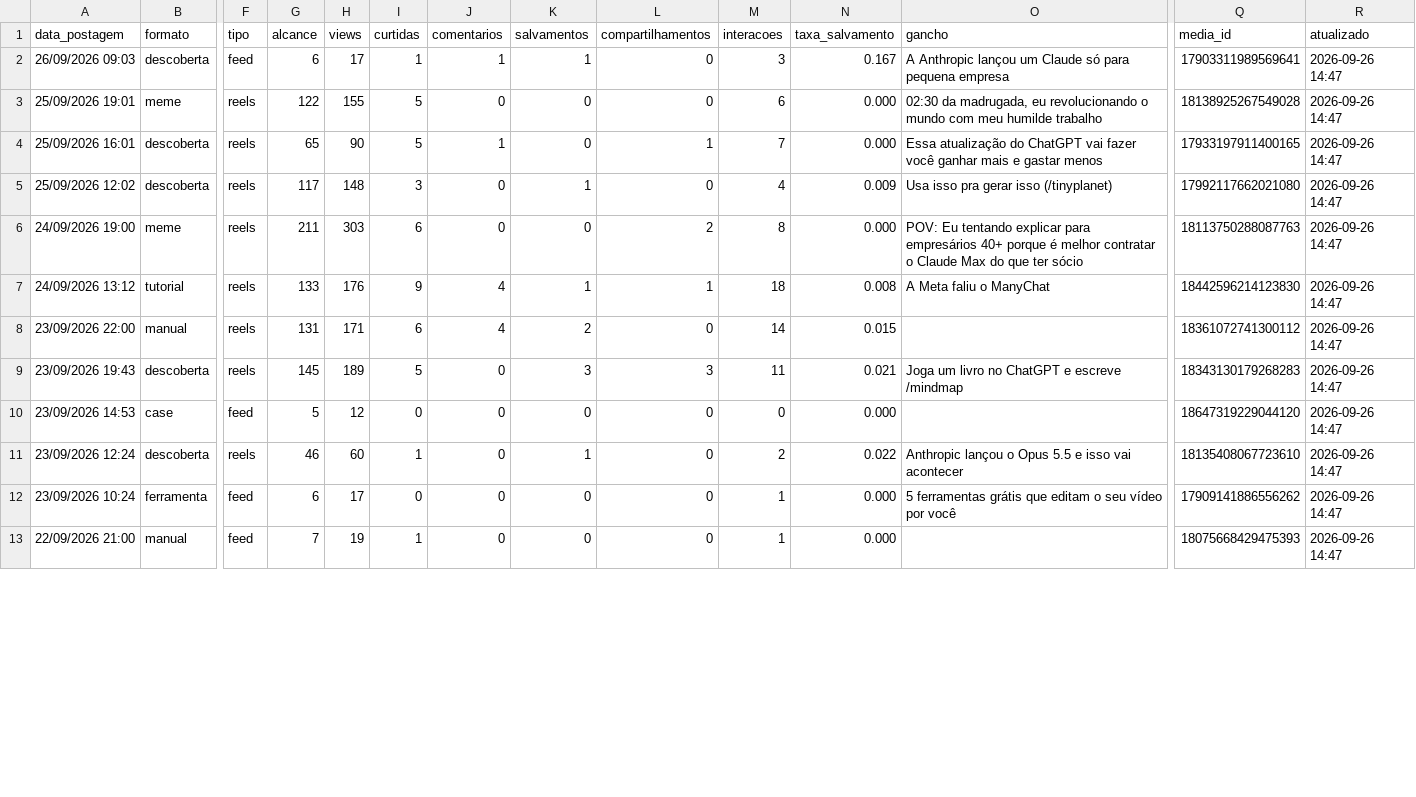
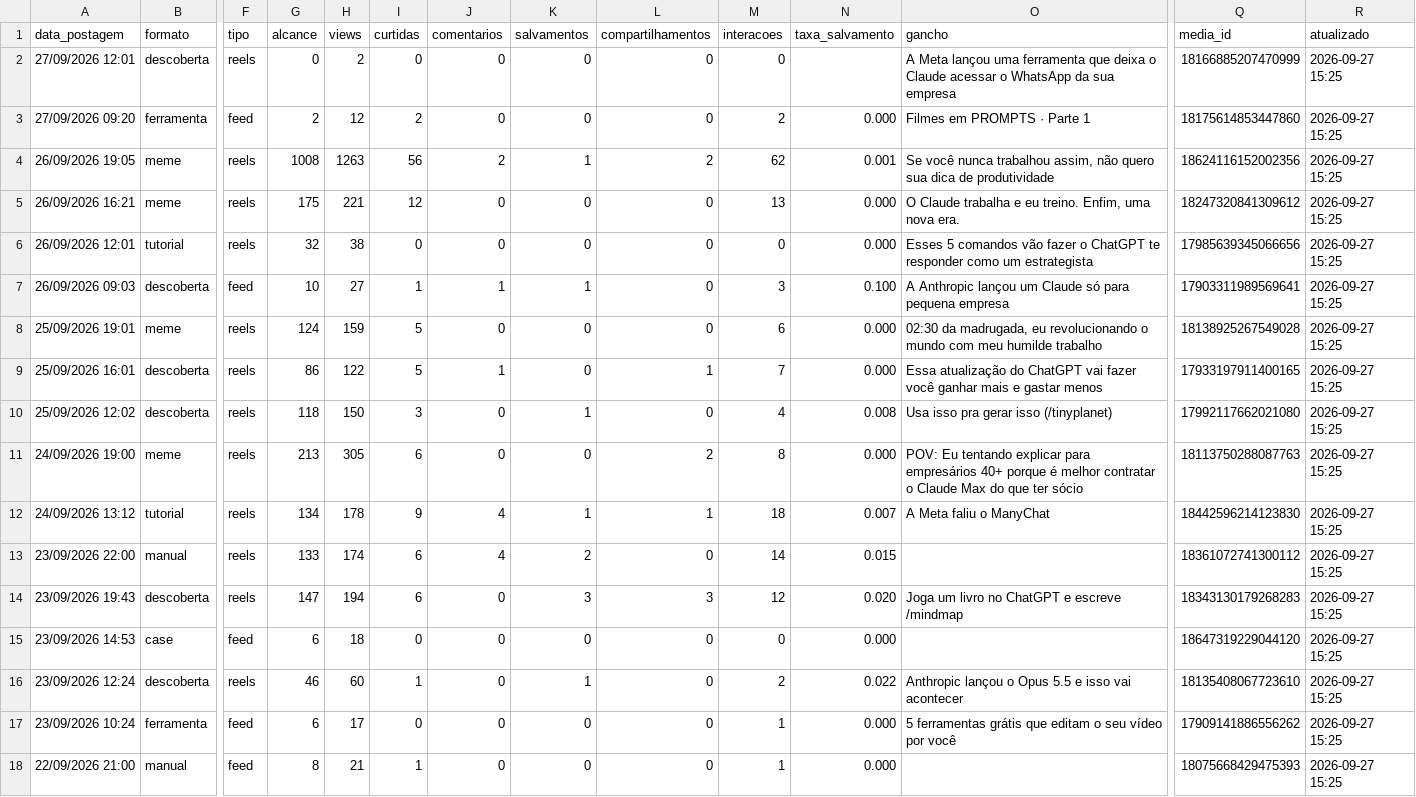
Before and after one commit to gabrielduartefaria26-lab/oasis-agendador, a CSV file: metricas.csv, drawn as a sheet; only a part is shown, gaps mark what is left out; addresses are those after the commit; rows hold the shown columns only; the diff covers the shown part only; the diff names each change by its address in the sheet, - before the commit and + after, or states it on an @@ line.

Commit message:
metricas: 2026-09-27

```diff
--- a/metricas.csv
+++ b/metricas.csv
+row 2: 27/09/2026 12:01 | descoberta | reels | 0 | 2 | 0 | 0 | 0 | 0 | 0 |  | A Meta lançou uma ferramenta que deixa o Claude acessar o WhatsApp da sua empresa | 18166885207470999 | 2026-09-27 15:25
+row 3: 27/09/2026 09:20 | ferramenta | feed | 2 | 12 | 2 | 0 | 0 | 0 | 2 | 0.000 | Filmes em PROMPTS · Parte 1 | 18175614853447860 | 2026-09-27 15:25
+row 4: 26/09/2026 19:05 | meme | reels | 1008 | 1263 | 56 | 2 | 1 | 2 | 62 | 0.001 | Se você nunca trabalhou assim, não quero sua dica de produtividade | 18624116152002356 | 2026-09-27 15:25
+row 5: 26/09/2026 16:21 | meme | reels | 175 | 221 | 12 | 0 | 0 | 0 | 13 | 0.000 | O Claude trabalha e eu treino. Enfim, uma nova era. | 18247320841309612 | 2026-09-27 15:25
+row 6: 26/09/2026 12:01 | tutorial | reels | 32 | 38 | 0 | 0 | 0 | 0 | 0 | 0.000 | Esses 5 comandos vão fazer o ChatGPT te responder como um estrategista | 17985639345066656 | 2026-09-27 15:25
-G7 (alcance): 6
+G7 (alcance): 10
-H7 (views): 17
+H7 (views): 27
-N7 (taxa_salvamento): 0.167
+N7 (taxa_salvamento): 0.100
-R7:R18 (atualizado): 2026-09-26 14:47
+R7:R18 (atualizado): 2026-09-27 15:25
-G8 (alcance): 122
+G8 (alcance): 124
-H8 (views): 155
+H8 (views): 159
-G9 (alcance): 65
+G9 (alcance): 86
-H9 (views): 90
+H9 (views): 122
-G10 (alcance): 117
+G10 (alcance): 118
-H10 (views): 148
+H10 (views): 150
-N10 (taxa_salvamento): 0.009
+N10 (taxa_salvamento): 0.008
-G11 (alcance): 211
+G11 (alcance): 213
-H11 (views): 303
+H11 (views): 305
-G12 (alcance): 133
+G12 (alcance): 134
-H12 (views): 176
+H12 (views): 178
-N12 (taxa_salvamento): 0.008
+N12 (taxa_salvamento): 0.007
-G13 (alcance): 131
+G13 (alcance): 133
-H13 (views): 171
+H13 (views): 174
-G14 (alcance): 145
+G14 (alcance): 147
-H14 (views): 189
+H14 (views): 194
-I14 (curtidas): 5
+I14 (curtidas): 6
-M14 (interacoes): 11
+M14 (interacoes): 12
-N14 (taxa_salvamento): 0.021
+N14 (taxa_salvamento): 0.020
-G15 (alcance): 5
+G15 (alcance): 6
-H15 (views): 12
+H15 (views): 18
-G18 (alcance): 7
+G18 (alcance): 8
-H18 (views): 19
+H18 (views): 21
```
Also changed, not shown: 11 edited cells elsewhere in this file.
